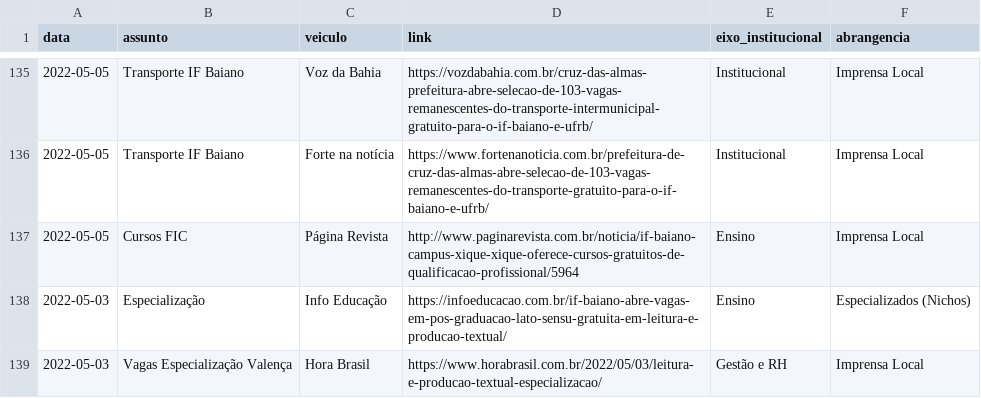
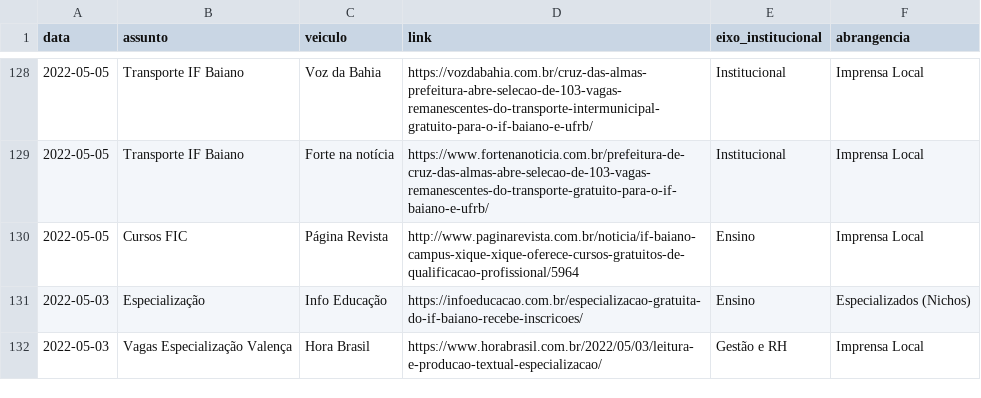
Before and after one commit to ascomifbaiano/clipping, a CSV file: data/clipping_2022.csv, drawn as a sheet; only a part is shown, gaps mark what is left out; the diff covers the shown part only.

```diff
--- a/data/clipping_2022.csv
+++ b/data/clipping_2022.csv
@@ -137,3 +130,3 @@
 2022-05-05,Cursos FIC,Página Revista,http://www.paginarevista.com.br/noticia/if-baiano-campus-xique-xique-oferece-cursos-gratuitos-de-qualificacao-profissional/5964,Ensino,Imprensa Local
-2022-05-03,Especialização,Info Educação,https://infoeducacao.com.br/if-baiano-abre-vagas-em-pos-graduacao-lato-sensu-gratuita-em-leitura-e-producao-textual/,Ensino,Especializados (Nichos)
+2022-05-03,Especialização,Info Educação,https://infoeducacao.com.br/especializacao-gratuita-do-if-baiano-recebe-inscricoes/,Ensino,Especializados (Nichos)
 2022-05-03,Vagas Especialização Valença,Hora Brasil,https://www.horabrasil.com.br/2022/05/03/leitura-e-producao-textual-especializacao/,Gestão e RH,Imprensa Local
```
Also changed, not shown: 15 removed rows, 3 moved rows and 3 edited cells elsewhere in this file, data/clipping_ate_2021.csv, 5 other files.
